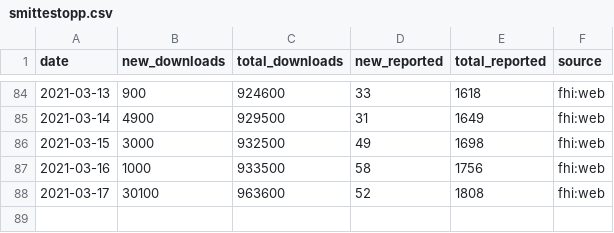
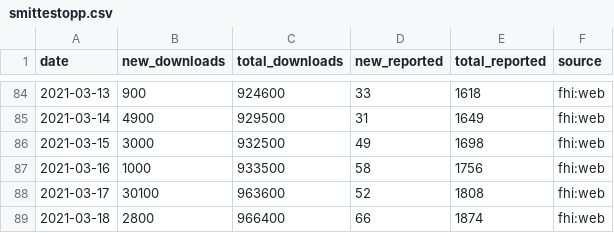
Before and after one commit to frefrik/covid19norge-data, a CSV file: data/smittestopp.csv, drawn as a sheet; only a part is shown, gaps mark what is left out; the diff names each change by its address in the sheet, - before the commit and + after, or states it on an @@ line.

Commit message:
Update smittestopp.csv 2021-03-19 14:00:08

```diff
--- a/data/smittestopp.csv
+++ b/data/smittestopp.csv
+row 89: 2021-03-18 | 2800 | 966400 | 66 | 1874 | fhi:web
```
